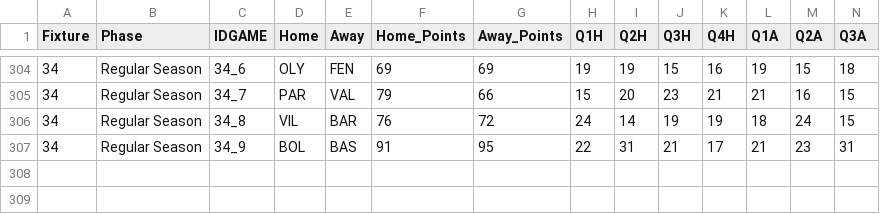
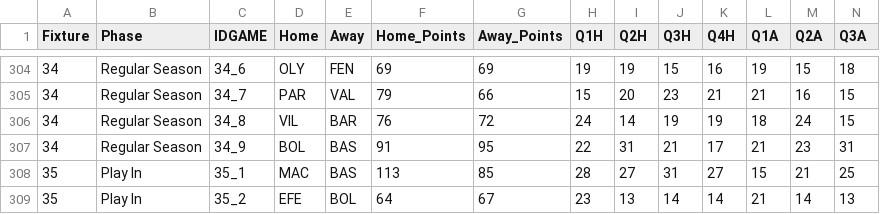
Before and after one commit to sotiristiga/euroleague, a CSV file: euroleague_2023_2024_results.csv, drawn as a sheet; only a part is shown, gaps mark what is left out; rows hold the shown columns only; the diff names each change by its address in the sheet, - before the commit and + after, or states it on an @@ line.

```diff
--- a/euroleague_2023_2024_results.csv
+++ b/euroleague_2023_2024_results.csv
+row 308: 35 | Play In | 35_1 | MAC | BAS | 113 | 85 | 28 | 27 | 31 | 27 | 15 | 21 | 25
+row 309: 35 | Play In | 35_2 | EFE | BOL | 64 | 67 | 23 | 13 | 14 | 14 | 21 | 14 | 13
```
Also changed, not shown: 1 other file.
